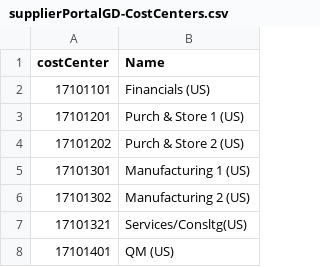
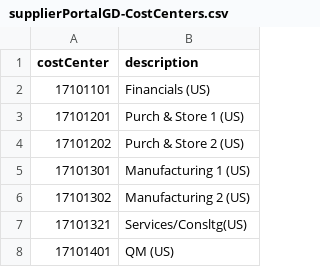
Before and after one commit to BaitconSA-org/PP_Backend, a CSV file: db/data/supplierPortalGD-CostCenters.csv, drawn as a sheet; only a part is shown.

Commit message:
Actualizo CostCenters

```diff
--- a/db/data/supplierPortalGD-CostCenters.csv
+++ b/db/data/supplierPortalGD-CostCenters.csv
@@ -1,2 +1,2 @@
-costCenter;Name
+costCenter;description
 17101101;Financials (US)
```
Also changed, not shown: 1 other file.
